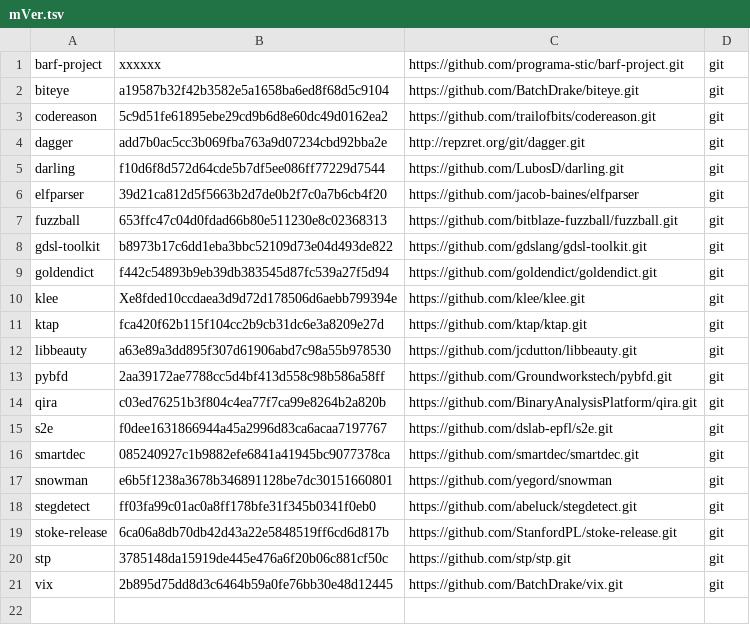
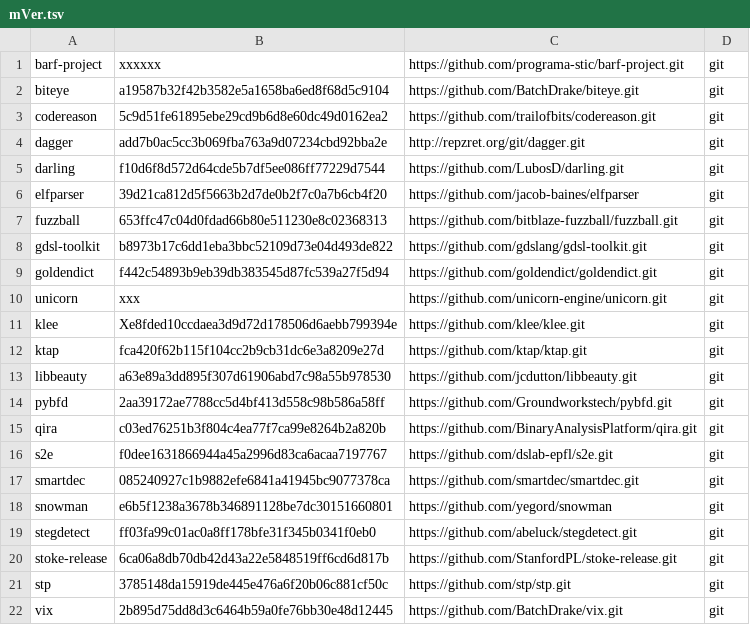
Before and after one commit to iNarcissuss/zzz, a TSV file: mVer.tsv, drawn as a sheet.

Commit message:
Update mVer.tsv

```diff
--- a/mVer.tsv
+++ b/mVer.tsv
@@ -9,2 +9,3 @@ gdsl-toolkit	b8973b17c6dd1eba3bbc52109d73e04d493de822	https://github.com/gdslang
 goldendict	f442c54893b9eb39db383545d87fc539a27f5d94	https://github.com/goldendict/goldendict.git	git
+unicorn	xxx	https://github.com/unicorn-engine/unicorn.git	git
 klee	Xe8fded10ccdaea3d9d72d178506d6aebb799394e	https://github.com/klee/klee.git	git
```
